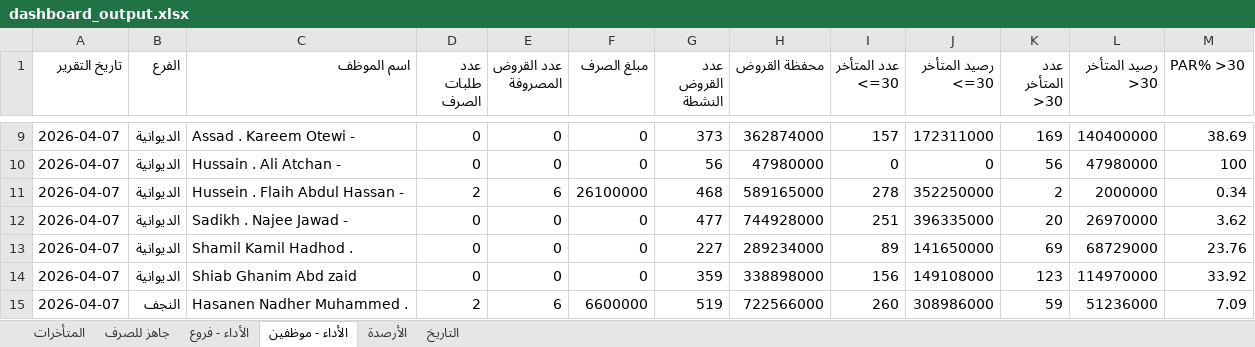
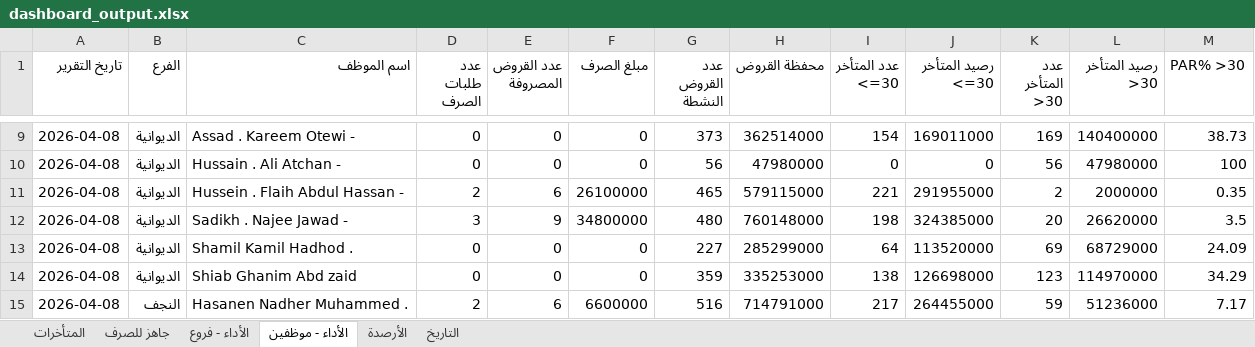
Before and after one commit to fahaD22-sys/amalkom-dashboard, an Excel workbook: output/dashboard_output.xlsx, sheet الأداء - موظفين, drawn as a sheet; only a part is shown, gaps mark what is left out; values as stored, in another font and other column widths than the file's, no borders; the diff covers the shown part only; the diff names each change by its address in the sheet, - before the commit and + after, or states it on an @@ line.

```diff
--- a/output/dashboard_output.xlsx (sheet الأداء - موظفين)
+++ b/output/dashboard_output.xlsx (sheet الأداء - موظفين)
-A9:A15 (تاريخ التقرير): 2026-04-07
+A9:A15 (تاريخ التقرير): 2026-04-08
-H9 (محفظة القروض): 362874000
+H9 (محفظة القروض): 362514000
-I9 (عدد المتأخر <=30): 157
+I9 (عدد المتأخر <=30): 154
-J9 (رصيد المتأخر <=30): 172311000
+J9 (رصيد المتأخر <=30): 169011000
-M9 (PAR% >30): 38.69
+M9 (PAR% >30): 38.73
-G11 (عدد القروض النشطة): 468
+G11 (عدد القروض النشطة): 465
-H11 (محفظة القروض): 589165000
+H11 (محفظة القروض): 579115000
-I11 (عدد المتأخر <=30): 278
+I11 (عدد المتأخر <=30): 221
-J11 (رصيد المتأخر <=30): 352250000
+J11 (رصيد المتأخر <=30): 291955000
-M11 (PAR% >30): 0.34
+M11 (PAR% >30): 0.35
-D12 (عدد طلبات الصرف): 0
+D12 (عدد طلبات الصرف): 3
-E12 (عدد القروض المصروفة): 0
+E12 (عدد القروض المصروفة): 9
-F12 (مبلغ الصرف): 0
+F12 (مبلغ الصرف): 34800000
-G12 (عدد القروض النشطة): 477
+G12 (عدد القروض النشطة): 480
-H12 (محفظة القروض): 744928000
+H12 (محفظة القروض): 760148000
-I12 (عدد المتأخر <=30): 251
+I12 (عدد المتأخر <=30): 198
-J12 (رصيد المتأخر <=30): 396335000
+J12 (رصيد المتأخر <=30): 324385000
-L12 (رصيد المتأخر >30): 26970000
+L12 (رصيد المتأخر >30): 26620000
-M12 (PAR% >30): 3.62
+M12 (PAR% >30): 3.5
-H13 (محفظة القروض): 289234000
+H13 (محفظة القروض): 285299000
-I13 (عدد المتأخر <=30): 89
+I13 (عدد المتأخر <=30): 64
-J13 (رصيد المتأخر <=30): 141650000
+J13 (رصيد المتأخر <=30): 113520000
-M13 (PAR% >30): 23.76
+M13 (PAR% >30): 24.09
-H14 (محفظة القروض): 338898000
+H14 (محفظة القروض): 335253000
-I14 (عدد المتأخر <=30): 156
+I14 (عدد المتأخر <=30): 138
-J14 (رصيد المتأخر <=30): 149108000
+J14 (رصيد المتأخر <=30): 126698000
-M14 (PAR% >30): 33.92
+M14 (PAR% >30): 34.29
-G15 (عدد القروض النشطة): 519
+G15 (عدد القروض النشطة): 516
-H15 (محفظة القروض): 722566000
+H15 (محفظة القروض): 714791000
-I15 (عدد المتأخر <=30): 260
+I15 (عدد المتأخر <=30): 217
-J15 (رصيد المتأخر <=30): 308986000
+J15 (رصيد المتأخر <=30): 264455000
-M15 (PAR% >30): 7.09
+M15 (PAR% >30): 7.17
```
Also changed, not shown: 110 edited cells elsewhere in this sheet, sheet الأداء - فروع, sheet جاهز للصرف, sheet التاريخ, sheet المتأخرات, 1 other file.
